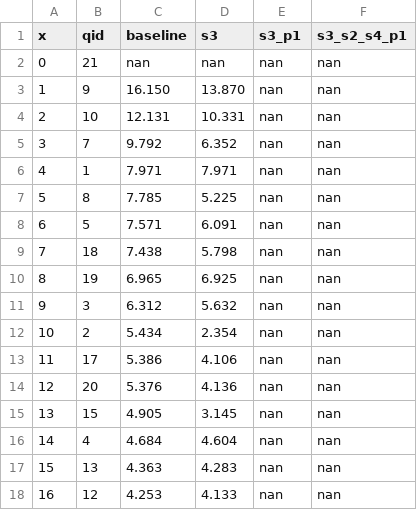
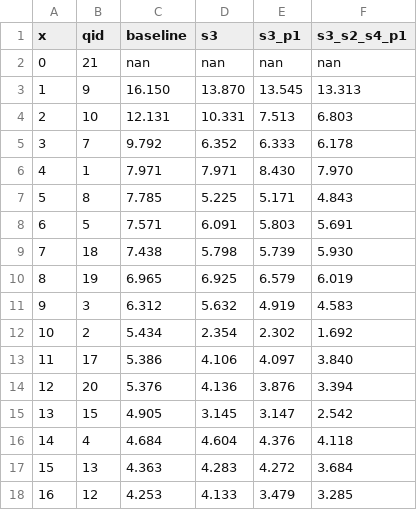
Before and after one commit to llllyd001/TQP-Inmem, a CSV file: report/plotdata/need_sf10.csv, drawn as a sheet; only a part is shown; the diff covers the shown part only.

```diff
--- a/report/plotdata/need_sf10.csv
+++ b/report/plotdata/need_sf10.csv
@@ -2,17 +2,17 @@ x,qid,baseline,s3,s3_p1,s3_s2_s4_p1
 0,21,nan,nan,nan,nan
-1,9,16.150,13.870,nan,nan
-2,10,12.131,10.331,nan,nan
-3,7,9.792,6.352,nan,nan
-4,1,7.971,7.971,nan,nan
-5,8,7.785,5.225,nan,nan
-6,5,7.571,6.091,nan,nan
-7,18,7.438,5.798,nan,nan
-8,19,6.965,6.925,nan,nan
-9,3,6.312,5.632,nan,nan
-10,2,5.434,2.354,nan,nan
-11,17,5.386,4.106,nan,nan
-12,20,5.376,4.136,nan,nan
-13,15,4.905,3.145,nan,nan
-14,4,4.684,4.604,nan,nan
-15,13,4.363,4.283,nan,nan
-16,12,4.253,4.133,nan,nan
+1,9,16.150,13.870,13.545,13.313
+2,10,12.131,10.331,7.513,6.803
+3,7,9.792,6.352,6.333,6.178
+4,1,7.971,7.971,8.430,7.970
+5,8,7.785,5.225,5.171,4.843
+6,5,7.571,6.091,5.803,5.691
+7,18,7.438,5.798,5.739,5.930
+8,19,6.965,6.925,6.579,6.019
+9,3,6.312,5.632,4.919,4.583
+10,2,5.434,2.354,2.302,1.692
+11,17,5.386,4.106,4.097,3.840
+12,20,5.376,4.136,3.876,3.394
+13,15,4.905,3.145,3.147,2.542
+14,4,4.684,4.604,4.376,4.118
+15,13,4.363,4.283,4.272,3.684
+16,12,4.253,4.133,3.479,3.285
```
Also changed, not shown: 10 edited cells elsewhere in this file, report/plotdata/slab_sf10.csv, 50 other files.
